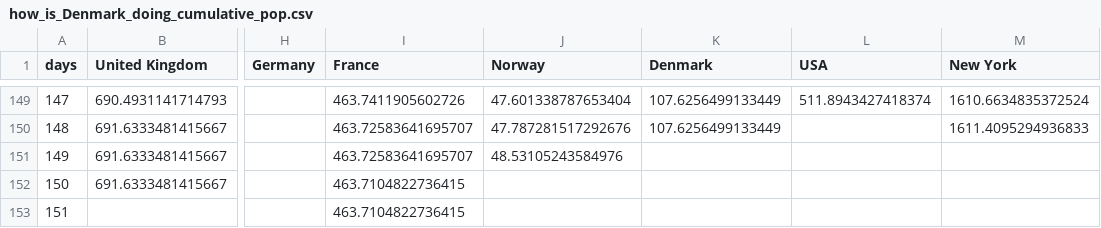
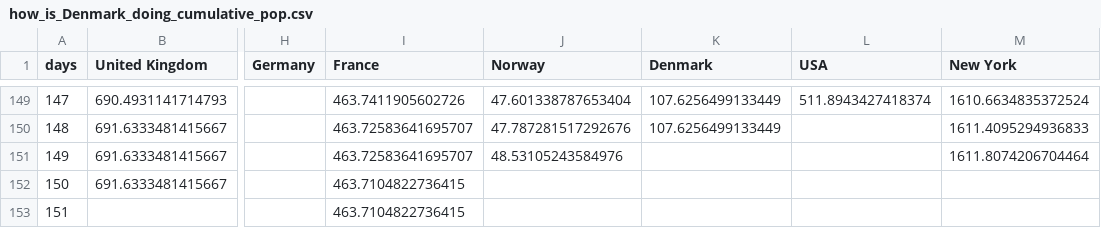
Before and after one commit to cboesgaard/how_is_Denmark_doing, a CSV file: data/how_is_Denmark_doing_cumulative_pop.csv, drawn as a sheet; only a part is shown, gaps mark what is left out; the diff names each change by its address in the sheet, - before the commit and + after, or states it on an @@ line.

```diff
--- a/data/how_is_Denmark_doing_cumulative_pop.csv
+++ b/data/how_is_Denmark_doing_cumulative_pop.csv
-M151 (New York): (empty)
+M151 (New York): 1611.8074206704464
```
Also changed, not shown: data/how_is_Denmark_doing_cumulative.csv, data/how_is_Denmark_doing_daily.csv, 5 other files.
